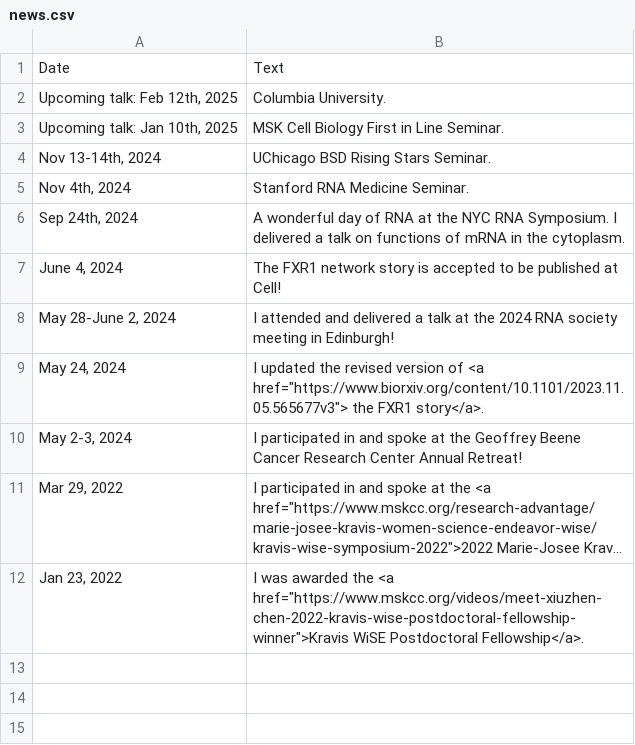
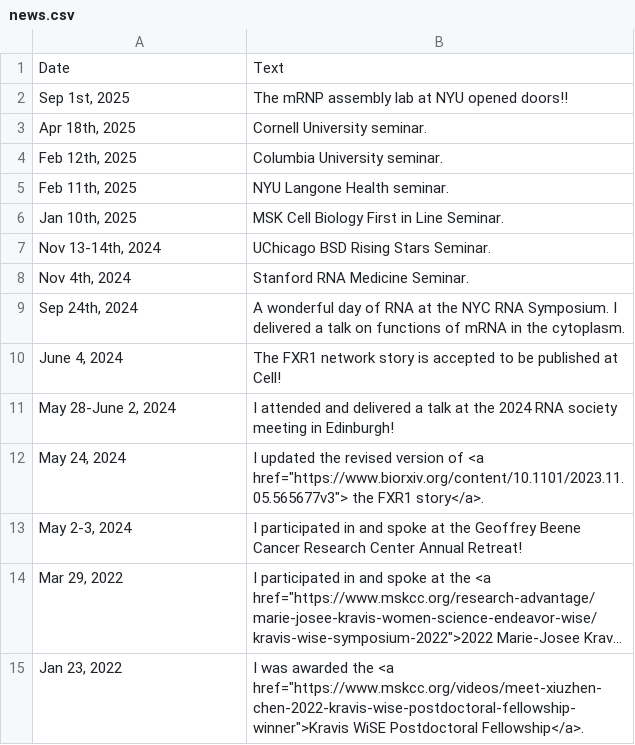
Before and after one commit to XiuzhenChen/xiuzhenchen.github.io, a CSV file: py/news.csv, drawn as a sheet; long unchanged cells end in ….

```diff
--- a/py/news.csv
+++ b/py/news.csv
@@ -1,4 +1,7 @@
 Date,Text
-"Upcoming talk: Feb 12th, 2025 ", Columbia University.
-"Upcoming talk: Jan 10th, 2025", MSK Cell Biology First in Line Seminar.
+"Sep 1st, 2025 ", The mRNP assembly lab at NYU opened doors!!
+"Apr 18th, 2025 ", Cornell University seminar.
+"Feb 12th, 2025 ", Columbia University seminar.
+"Feb 11th, 2025 ", NYU Langone Health seminar.
+"Jan 10th, 2025", MSK Cell Biology First in Line Seminar.
 "Nov 13-14th, 2024", UChicago BSD Rising Stars Seminar.
```
Also changed, not shown: 14 other files.
